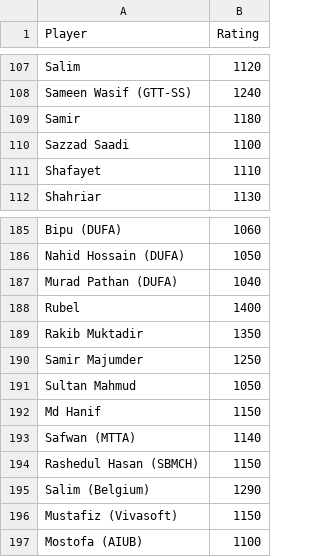
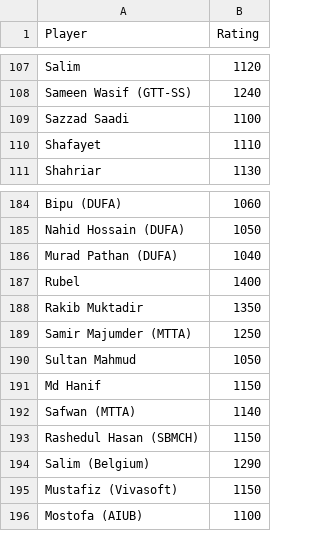
Before and after one commit to abdullahsg/ratingTracker, a CSV file: initial_ratings.csv, drawn as a sheet; only a part is shown, gaps mark what is left out.

```diff
--- a/initial_ratings.csv
+++ b/initial_ratings.csv
@@ -108,3 +108,2 @@ Salim,1120
 Sameen Wasif (GTT-SS),1240
-Samir,1180
 Sazzad Saadi,1100
@@ -189,3 +188,3 @@ Rubel,1400
 Rakib Muktadir,1350
-Samir Majumder,1250
+Samir Majumder (MTTA),1250
 Sultan Mahmud,1050
```
Also changed, not shown: data.csv.
